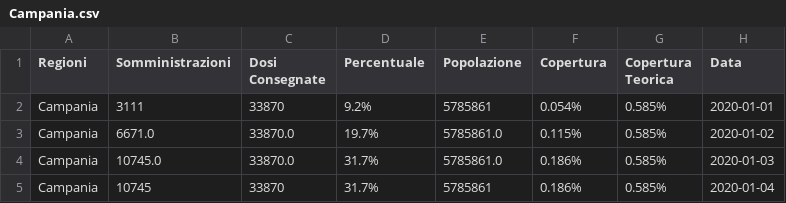
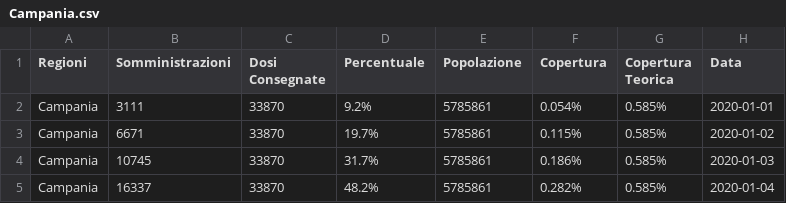
Before and after one commit to dallanoce/vaccinazione_COVID19, a CSV file: andamento_giornaliero_regioni/Campania.csv, drawn as a sheet.

```diff
--- a/andamento_giornaliero_regioni/Campania.csv
+++ b/andamento_giornaliero_regioni/Campania.csv
@@ -2,4 +2,4 @@ Regioni,Somministrazioni,Dosi Consegnate,Percentuale,Popolazione,Copertura,Coper
 Campania,3111,33870,9.2%,5785861,0.054%,0.585%,2020-01-01
-Campania,6671.0,33870.0,19.7%,5785861.0,0.115%,0.585%,2020-01-02
-Campania,10745.0,33870.0,31.7%,5785861.0,0.186%,0.585%,2020-01-03
-Campania,10745,33870,31.7%,5785861,0.186%,0.585%,2020-01-04
+Campania,6671,33870,19.7%,5785861,0.115%,0.585%,2020-01-02
+Campania,10745,33870,31.7%,5785861,0.186%,0.585%,2020-01-03
+Campania,16337,33870,48.2%,5785861,0.282%,0.585%,2020-01-04
```
Also changed, not shown: andamento_giornaliero_regioni/Abruzzo.csv, andamento_giornaliero_regioni/Calabria.csv, 39 other files.
